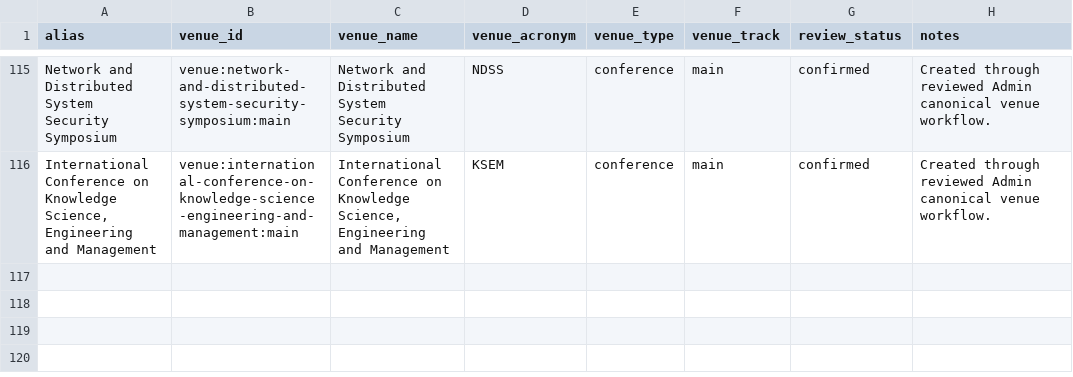
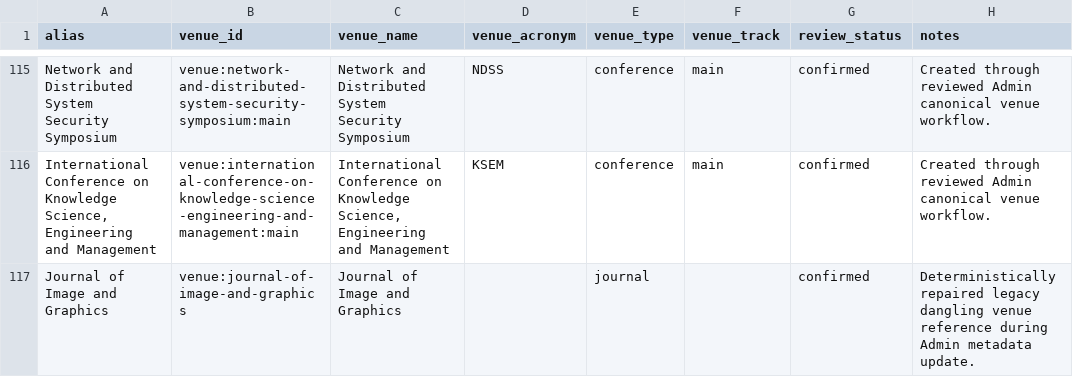
Before and after one commit to meiling-fdu/synthetic-image-research-map, a CSV file: data/curated/venue_aliases.csv, drawn as a sheet; only a part is shown, gaps mark what is left out.

```diff
--- a/data/curated/venue_aliases.csv
+++ b/data/curated/venue_aliases.csv
@@ -116 +116,2 @@ Network and Distributed System Security Symposium,venue:network-and-distributed-
 "International Conference on Knowledge Science, Engineering and Management",venue:international-conference-on-knowledge-science-engineering-and-management:main,"International Conference on Knowledge Science, Engineering and Management",KSEM,conference,main,confirmed,Created through reviewed Admin canonical venue workflow.
+Journal of Image and Graphics,venue:journal-of-image-and-graphics,Journal of Image and Graphics,,journal,,confirmed,Deterministically repaired legacy dangling venue reference during Admin metadata update.
```
Also changed, not shown: data/processed/institution_type_audit.csv, 7 other files.
